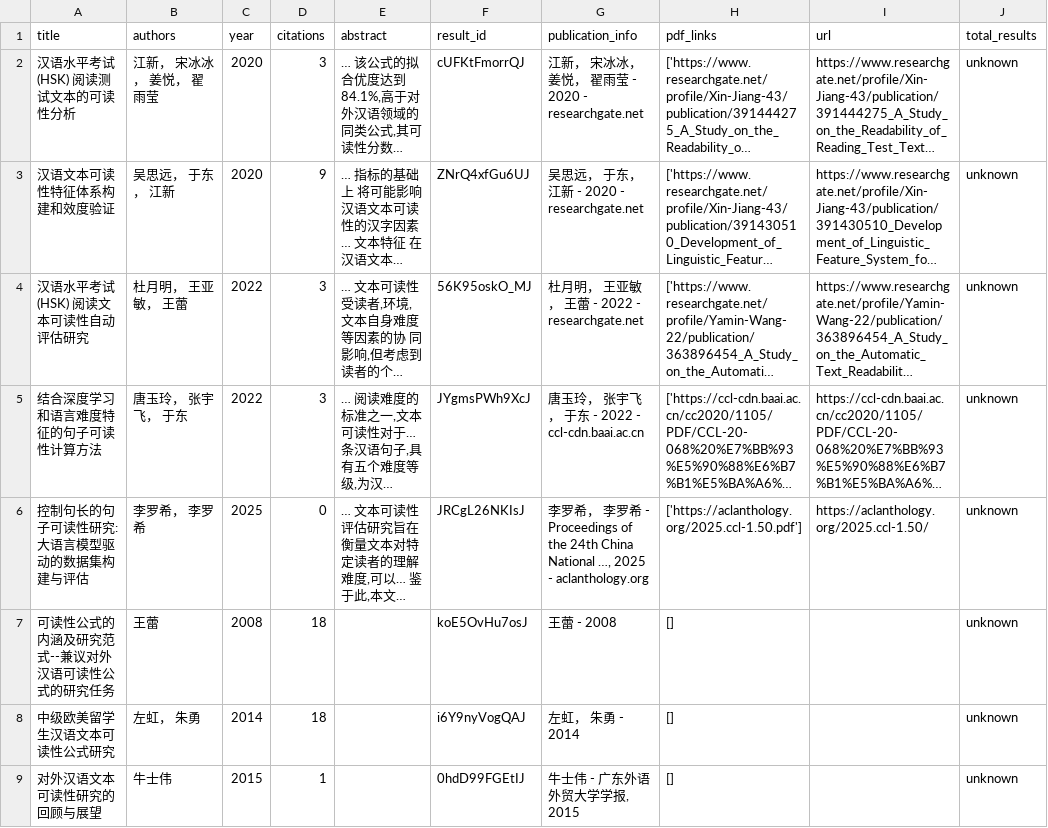
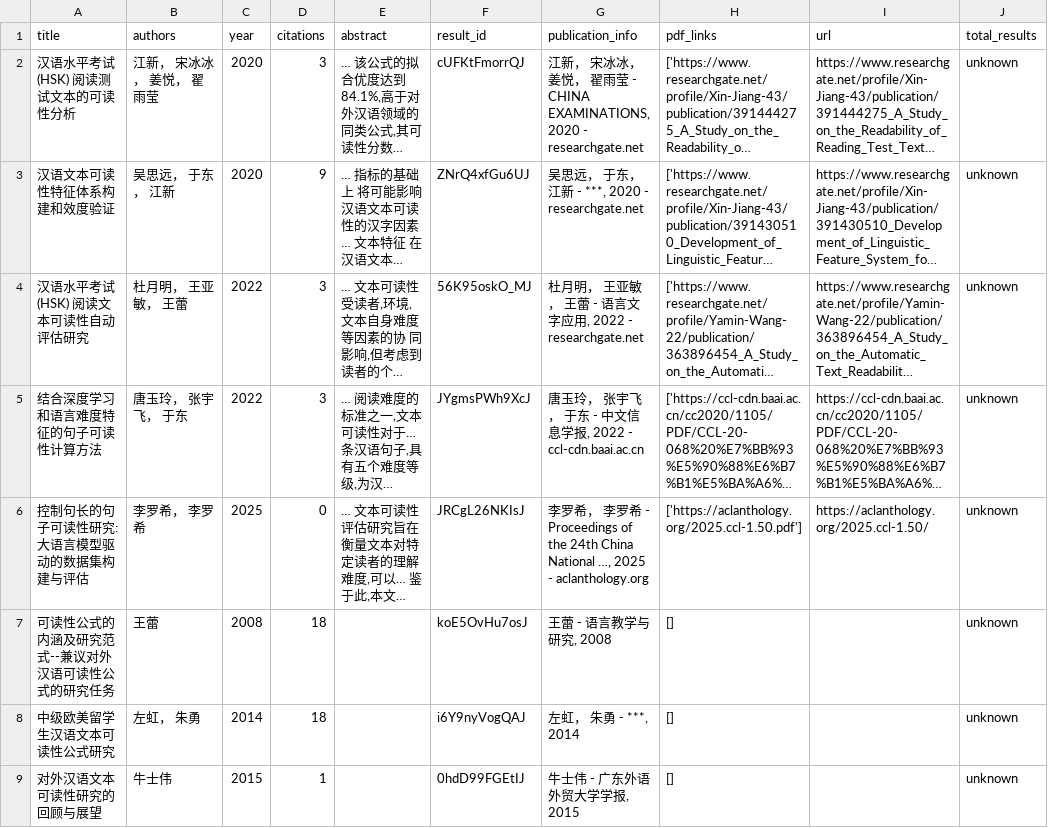
Before and after one commit to yudongxing999/cc-eval, a CSV file: report/lit/chinese_readability.csv, drawn as a sheet; only a part is shown; long unchanged cells end in …; the diff covers the shown part only; the diff names each change by its address in the sheet, - before the commit and + after, or states it on an @@ line.

```diff
--- a/report/lit/chinese_readability.csv
+++ b/report/lit/chinese_readability.csv
-G2 (publication_info): …雨莹 - 2020 - researchgate.net
+G2 (publication_info): …雨莹 - CHINA EXAMINATIONS, 2020 - researchgate.net
-G3 (publication_info): 吴思远， 于东， 江新 - 2020 - researchgate.net
+G3 (publication_info): 吴思远， 于东， 江新 - ***, 2020 - researchgate.net
-G4 (publication_info): 杜月明， 王亚敏， 王蕾 - 2022 - researchgate.net
+G4 (publication_info): 杜月明， 王亚敏， 王蕾 - 语言文字应用, 2022 - researchgate.net
-G5 (publication_info): 唐玉玲， 张宇飞， 于东 - 2022 - ccl-cdn.baai.ac.cn
+G5 (publication_info): 唐玉玲， 张宇飞， 于东 - 中文信息学报, 2022 - ccl-cdn.baai.ac.cn
-G7 (publication_info): 王蕾 - 2008
+G7 (publication_info): 王蕾 - 语言教学与研究, 2008
-G8 (publication_info): 左虹， 朱勇 - 2014
+G8 (publication_info): 左虹， 朱勇 - ***, 2014
```
Also changed, not shown: 5 edited cells elsewhere in this file, report/lit/llm_chinese_edu.csv, 25 other files.
